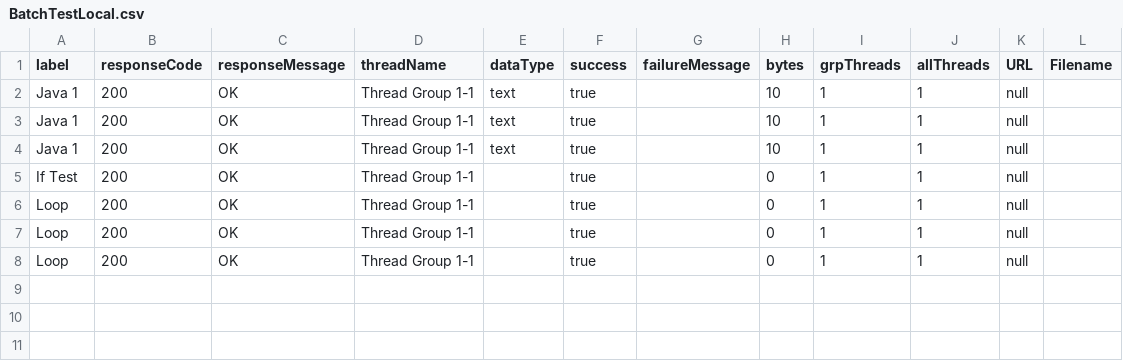
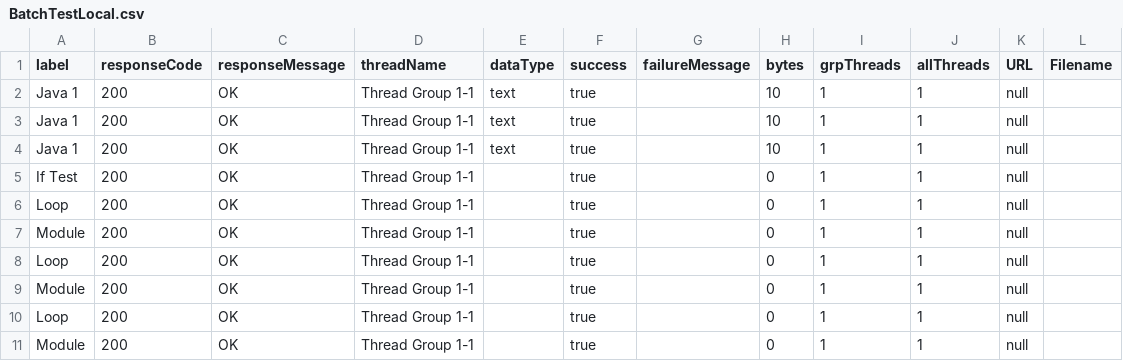
Before and after one commit to vlsi/jmeter, a CSV file: testfiles/BatchTestLocal.csv, drawn as a sheet.

Commit message:
Add test to show Bug 38687
git-svn-id: https://svn.apache.org/repos/asf/jakarta/jmeter/branches/rel-2-2/bin@571514 13f79535-47bb-0310-9956-ffa450edef68

Former-commit-id: 8b271a7847a0f0928418d8bed42385fe2c632c90

```diff
--- a/testfiles/BatchTestLocal.csv
+++ b/testfiles/BatchTestLocal.csv
@@ -6,3 +6,6 @@ If Test,200,OK,Thread Group 1-1,,true,,0,1,1,null,
 Loop,200,OK,Thread Group 1-1,,true,,0,1,1,null,
+Module,200,OK,Thread Group 1-1,,true,,0,1,1,null,
 Loop,200,OK,Thread Group 1-1,,true,,0,1,1,null,
+Module,200,OK,Thread Group 1-1,,true,,0,1,1,null,
 Loop,200,OK,Thread Group 1-1,,true,,0,1,1,null,
+Module,200,OK,Thread Group 1-1,,true,,0,1,1,null,
```
Also changed, not shown: 2 other files.
